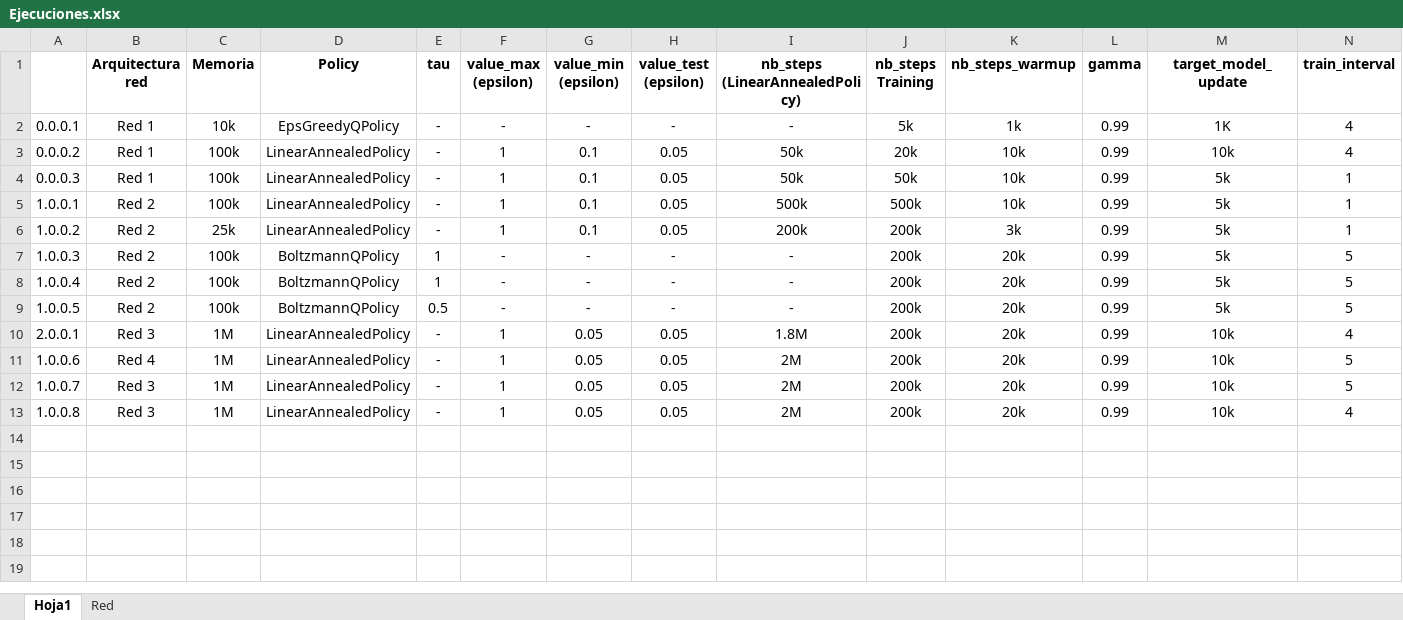
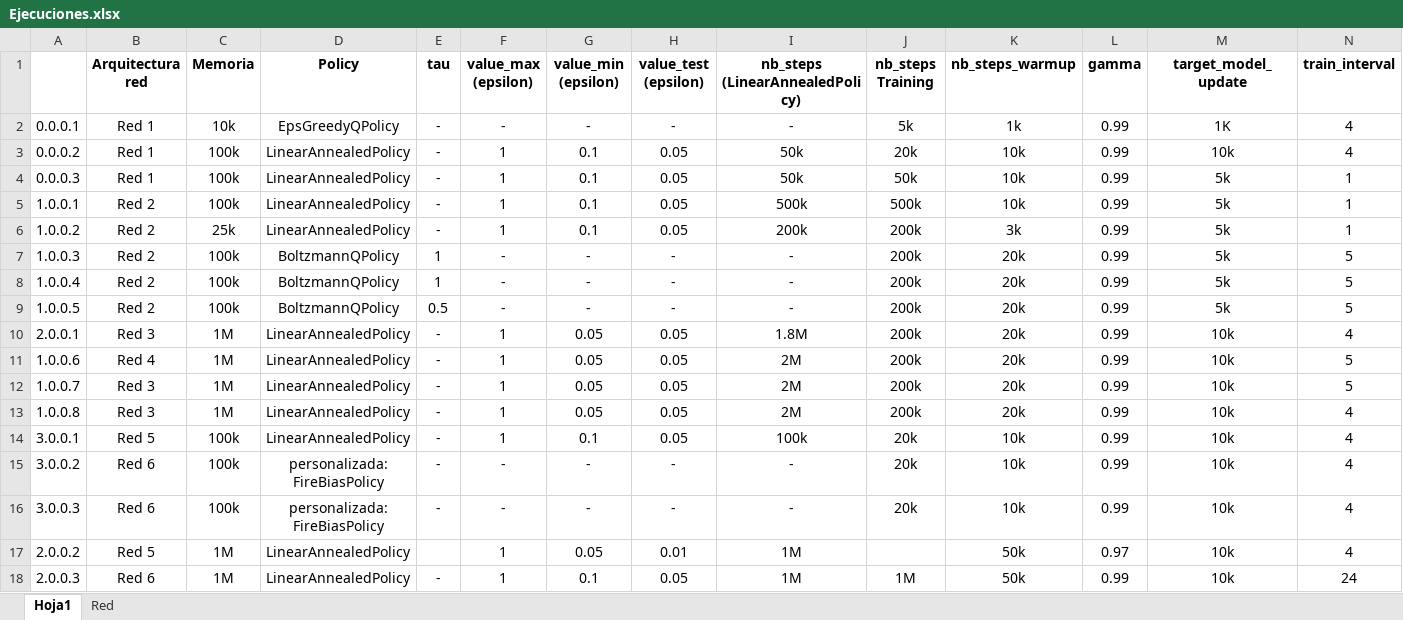
Before and after one commit to RaulMGallego/08MIAR_10_B_2024-25_Aprendizaje_por_refuerzo, an Excel workbook: Ejecuciones.xlsx, sheet Hoja1, drawn as a sheet; only a part is shown; values as stored, in another font and other column widths than the file's, no borders; rows hold the shown columns only; the diff names each change by its address in the sheet, - before the commit and + after, or states it on an @@ line.

```diff
--- a/Ejecuciones.xlsx (sheet Hoja1)
+++ b/Ejecuciones.xlsx (sheet Hoja1)
+row 14: 3.0.0.1 | Red 5 | 100k | LinearAnnealedPolicy | - | 1 | 0.1 | 0.05 | 100k | 20k | 10k | 0.99 | 10k | 4
+row 15: 3.0.0.2 | Red 6 | 100k | personalizada: FireBiasPolicy | - | - | - | - | - | 20k | 10k | 0.99 | 10k | 4
+row 16: 3.0.0.3 | Red 6 | 100k | personalizada: FireBiasPolicy | - | - | - | - | - | 20k | 10k | 0.99 | 10k | 4
+row 17: 2.0.0.2 | Red 5 | 1M | LinearAnnealedPolicy |  | 1 | 0.05 | 0.01 | 1M |  | 50k | 0.97 | 10k | 4
+row 18: 2.0.0.3 | Red 6 | 1M | LinearAnnealedPolicy | - | 1 | 0.1 | 0.05 | 1M | 1M | 50k | 0.99 | 10k | 24
```
Also changed, not shown: sheet Red, 2 other files.
